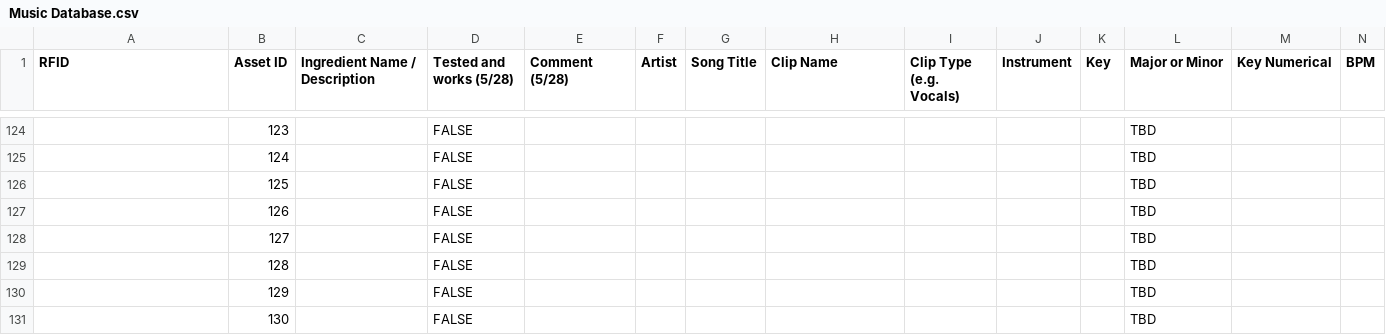
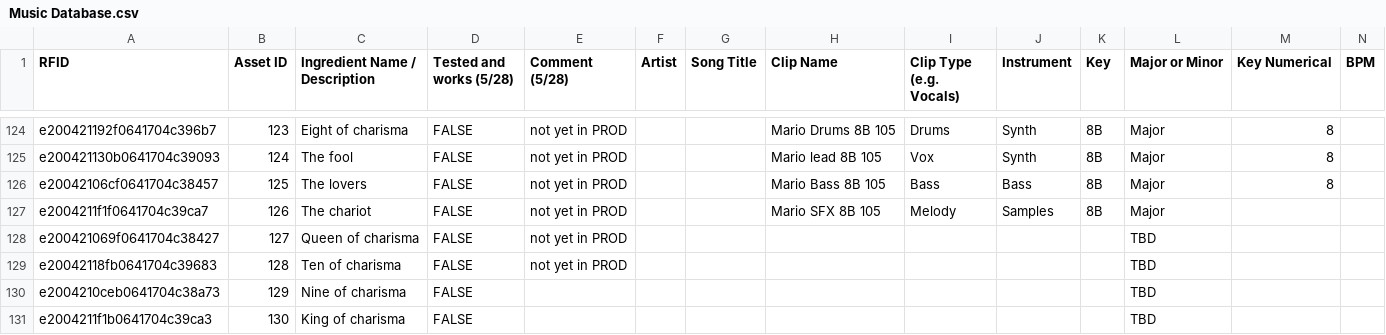
Before and after one commit to jonathan3692bf/witches-of-wubb, a CSV file: src/assets/Music Database.csv, drawn as a sheet; only a part is shown, gaps mark what is left out; the diff covers the shown part only; the diff names each change by its address in the sheet, - before the commit and + after, or states it on an @@ line.

```diff
--- a/src/assets/Music Database.csv
+++ b/src/assets/Music Database.csv
-A124 (RFID): (empty)
+A124 (RFID): e200421192f0641704c396b7
-C124 (Ingredient Name / Description): (empty)
+C124 (Ingredient Name / Description): Eight of charisma
-E124:E129 (Comment (5/28)): (empty)
+E124:E129 (Comment (5/28)): not yet in PROD
-H124 (Clip Name): (empty)
+H124 (Clip Name): Mario Drums 8B 105
-I124 (Clip Type (e.g. Vocals)): (empty)
+I124 (Clip Type (e.g. Vocals)): Drums
-J124:J125 (Instrument): (empty)
+J124:J125 (Instrument): Synth
-K124:K127 (Key): (empty)
+K124:K127 (Key): 8B
-L124:L127 (Major or Minor): TBD
+L124:L127 (Major or Minor): Major
-M124:M126 (Key Numerical): (empty)
+M124:M126 (Key Numerical): 8
-A125 (RFID): (empty)
+A125 (RFID): e200421130b0641704c39093
-C125 (Ingredient Name / Description): (empty)
+C125 (Ingredient Name / Description): The fool
-H125 (Clip Name): (empty)
+H125 (Clip Name): Mario lead 8B 105
-I125 (Clip Type (e.g. Vocals)): (empty)
+I125 (Clip Type (e.g. Vocals)): Vox
-A126 (RFID): (empty)
+A126 (RFID): e20042106cf0641704c38457
-C126 (Ingredient Name / Description): (empty)
+C126 (Ingredient Name / Description): The lovers
-H126 (Clip Name): (empty)
+H126 (Clip Name): Mario Bass 8B 105
-I126 (Clip Type (e.g. Vocals)): (empty)
+I126 (Clip Type (e.g. Vocals)): Bass
-J126 (Instrument): (empty)
+J126 (Instrument): Bass
-A127 (RFID): (empty)
+A127 (RFID): e2004211f1f0641704c39ca7
-C127 (Ingredient Name / Description): (empty)
+C127 (Ingredient Name / Description): The chariot
-H127 (Clip Name): (empty)
+H127 (Clip Name): Mario SFX 8B 105
-I127 (Clip Type (e.g. Vocals)): (empty)
+I127 (Clip Type (e.g. Vocals)): Melody
-J127 (Instrument): (empty)
+J127 (Instrument): Samples
-A128 (RFID): (empty)
+A128 (RFID): e200421069f0641704c38427
-C128 (Ingredient Name / Description): (empty)
+C128 (Ingredient Name / Description): Queen of charisma
-A129 (RFID): (empty)
+A129 (RFID): e20042118fb0641704c39683
-C129 (Ingredient Name / Description): (empty)
+C129 (Ingredient Name / Description): Ten of charisma
-A130 (RFID): (empty)
+A130 (RFID): e2004210ceb0641704c38a73
-C130 (Ingredient Name / Description): (empty)
+C130 (Ingredient Name / Description): Nine of charisma
-A131 (RFID): (empty)
+A131 (RFID): e2004211f1b0641704c39ca3
-C131 (Ingredient Name / Description): (empty)
+C131 (Ingredient Name / Description): King of charisma
```
Also changed, not shown: 122 edited cells elsewhere in this file, 2 other files.
